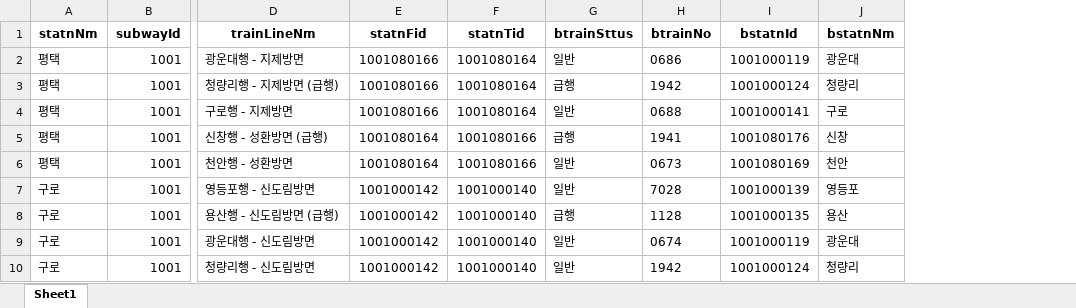
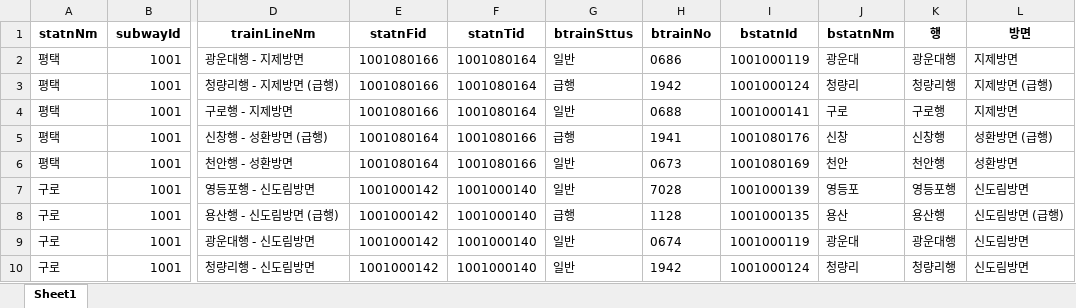
Before and after one commit to cjlim05/when-does-train-come-, an Excel workbook: 개인 프로젝트/2/train/SubwayInfo.xlsx, sheet Sheet1, drawn as a sheet; only a part is shown, gaps mark what is left out; values as stored, in another font and other column widths than the file's, no borders; the diff names each change by its address in the sheet, - before the commit and + after, or states it on an @@ line.

```diff
--- a/개인 프로젝트/2/train/SubwayInfo.xlsx (sheet Sheet1)
+++ b/개인 프로젝트/2/train/SubwayInfo.xlsx (sheet Sheet1)
+column K (행), rows 2-10: 광운대행 | 청량리행 | 구로행 | 신창행 | 천안행 | 영등포행 | 용산행 | 광운대행 | 청량리행
+column L (방면), rows 2-10: 지제방면 | 지제방면 (급행) | 지제방면 | 성환방면 (급행) | 성환방면 | 신도림방면 | 신도림방면 (급행) | 신도림방면 | 신도림방면
```
Also changed, not shown: 개인 프로젝트/2/train/my-app/public/SubwayInfo.xlsx.
